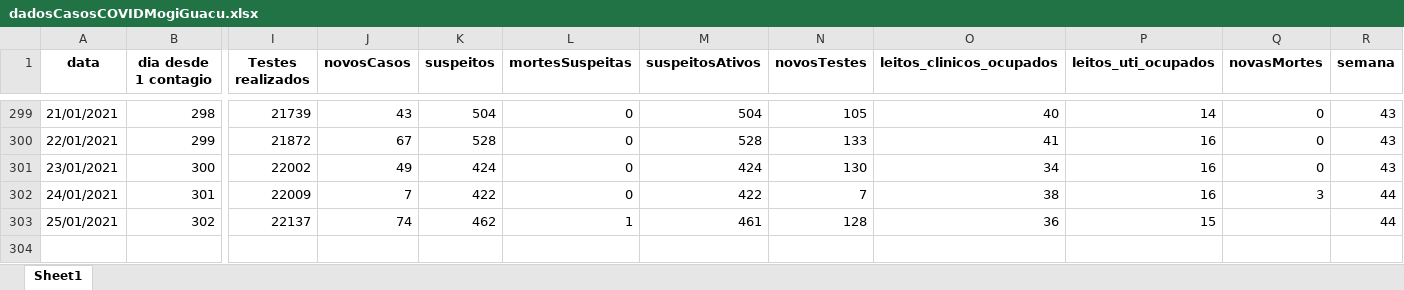
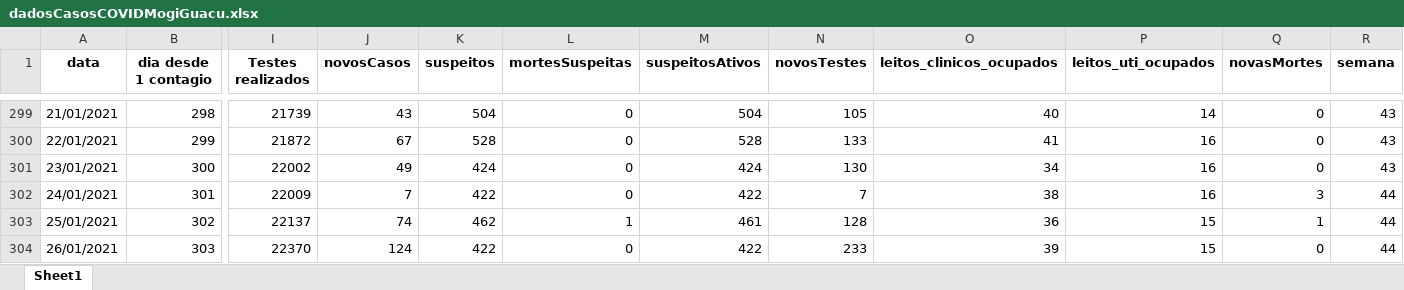
Before and after one commit to Zamariolo/MogiOpenData, an Excel workbook: Dados/dadosCasosCOVIDMogiGuacu.xlsx, sheet Sheet1, drawn as a sheet; only a part is shown, gaps mark what is left out; values as stored, in another font and other column widths than the file's, no borders; rows hold the shown columns only; the diff names each change by its address in the sheet, - before the commit and + after, or states it on an @@ line.

```diff
--- a/Dados/dadosCasosCOVIDMogiGuacu.xlsx (sheet Sheet1)
+++ b/Dados/dadosCasosCOVIDMogiGuacu.xlsx (sheet Sheet1)
-Q303 (novasMortes): (empty)
+Q303 (novasMortes): 1
+row 304: 26/01/2021 | 303 | 22370 | 124 | 422 | 0 | 422 | 233 | 39 | 15 | 0 | 44
```
Also changed, not shown: Dados/dadosIsolamento.xlsx, 10 other files.
